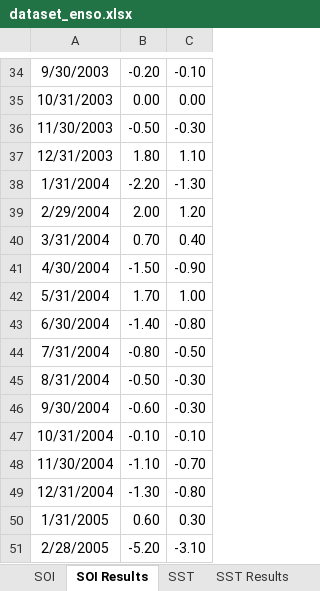
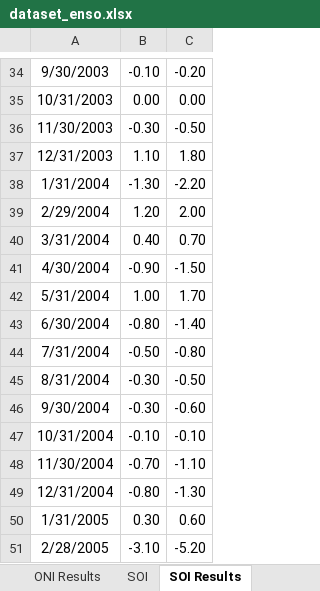
Before and after one commit to kusin/2024_BOPTN_Hopsot, an Excel workbook: source-code/dataset/dataset_enso.xlsx, sheet SOI Results, drawn as a sheet; only a part is shown, gaps mark what is left out; values as stored, in another font and other column widths than the file's, no borders; the diff covers the shown part only; the diff names each change by its address in the sheet, - before the commit and + after, or states it on an @@ line.

```diff
--- a/source-code/dataset/dataset_enso.xlsx (sheet SOI Results)
+++ b/source-code/dataset/dataset_enso.xlsx (sheet SOI Results)
-B34: -0.20
+B34: -0.10
-C34: -0.10
+C34: -0.20
-B36: -0.50
+B36: -0.30
-C36: -0.30
+C36: -0.50
-B37: 1.80
+B37: 1.10
-C37: 1.10
+C37: 1.80
-B38: -2.20
+B38: -1.30
-C38: -1.30
+C38: -2.20
-B39: 2.00
+B39: 1.20
-C39: 1.20
+C39: 2.00
-B40: 0.70
+B40: 0.40
-C40: 0.40
+C40: 0.70
-B41: -1.50
+B41: -0.90
-C41: -0.90
+C41: -1.50
-B42: 1.70
+B42: 1.00
-C42: 1.00
+C42: 1.70
-B43: -1.40
+B43: -0.80
-C43: -0.80
+C43: -1.40
-B44: -0.80
+B44: -0.50
-C44: -0.50
+C44: -0.80
-B45: -0.50
+B45: -0.30
-C45: -0.30
+C45: -0.50
-B46: -0.60
+B46: -0.30
-C46: -0.30
+C46: -0.60
-B48: -1.10
+B48: -0.70
-C48: -0.70
+C48: -1.10
-B49: -1.30
+B49: -0.80
-C49: -0.80
+C49: -1.30
-B50: 0.60
+B50: 0.30
-C50: 0.30
+C50: 0.60
-B51: -5.20
+B51: -3.10
-C51: -3.10
+C51: -5.20
```
Also changed, not shown: 1 added row, 1 removed row and 490 edited cells elsewhere in this sheet, sheet SST Results, sheet ONI Results, other sheet tabs, 3 other files.
